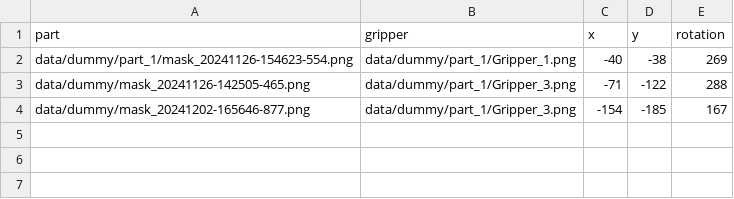
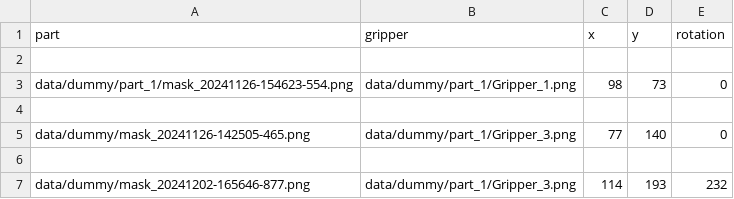
Before and after one commit to EmiliaWiehe/Hackathon24, a CSV file: solution/Johann_solution/results.csv, drawn as a sheet.

```diff
--- a/solution/Johann_solution/results.csv
+++ b/solution/Johann_solution/results.csv
@@ -1,4 +1,7 @@
 part,gripper,x,y,rotation
-data/dummy/part_1/mask_20241126-154623-554.png,data/dummy/part_1/Gripper_1.png,-40,-38,269
-data/dummy/mask_20241126-142505-465.png,data/dummy/part_1/Gripper_3.png,-71,-122,288
-data/dummy/mask_20241202-165646-877.png,data/dummy/part_1/Gripper_3.png,-154,-185,167
+
+data/dummy/part_1/mask_20241126-154623-554.png,data/dummy/part_1/Gripper_1.png,98,73,0
+
+data/dummy/mask_20241126-142505-465.png,data/dummy/part_1/Gripper_3.png,77,140,0
+
+data/dummy/mask_20241202-165646-877.png,data/dummy/part_1/Gripper_3.png,114,193,232
```
Also changed, not shown: 5 other files.
